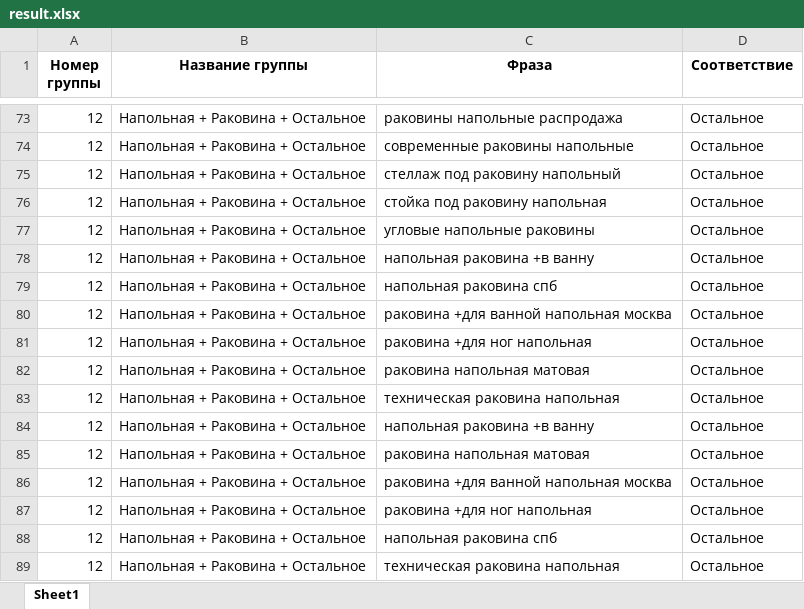
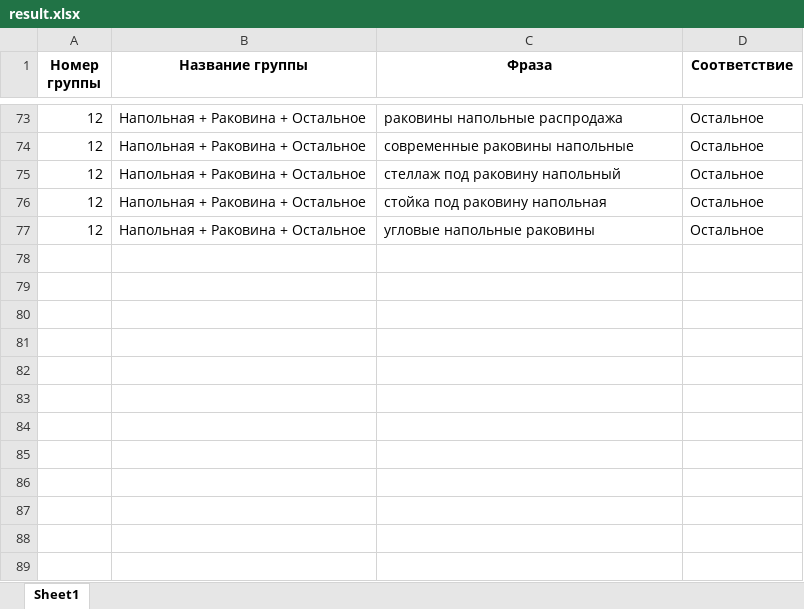
Before and after one commit to Oleg-Pashchenko/sergey_project, an Excel workbook: result.xlsx, sheet Sheet1, drawn as a sheet; only a part is shown, gaps mark what is left out; values as stored, in another font and other column widths than the file's, no borders; the diff names each change by its address in the sheet, - before the commit and + after, or states it on an @@ line.

```diff
--- a/result.xlsx (sheet Sheet1)
+++ b/result.xlsx (sheet Sheet1)
-row 78: 12 | Напольная + Раковина + Остальное | напольная раковина +в ванну | Остальное
-row 79: 12 | Напольная + Раковина + Остальное | напольная раковина спб | Остальное
-row 80: 12 | Напольная + Раковина + Остальное | раковина +для ванной напольная москва | Остальное
-row 81: 12 | Напольная + Раковина + Остальное | раковина +для ног напольная | Остальное
-row 82: 12 | Напольная + Раковина + Остальное | раковина напольная матовая | Остальное
-row 83: 12 | Напольная + Раковина + Остальное | техническая раковина напольная | Остальное
-row 84: 12 | Напольная + Раковина + Остальное | напольная раковина +в ванну | Остальное
-row 85: 12 | Напольная + Раковина + Остальное | раковина напольная матовая | Остальное
-row 86: 12 | Напольная + Раковина + Остальное | раковина +для ванной напольная москва | Остальное
-row 87: 12 | Напольная + Раковина + Остальное | раковина +для ног напольная | Остальное
-row 88: 12 | Напольная + Раковина + Остальное | напольная раковина спб | Остальное
-row 89: 12 | Напольная + Раковина + Остальное | техническая раковина напольная | Остальное
```
Also changed, not shown: 1 other file.
